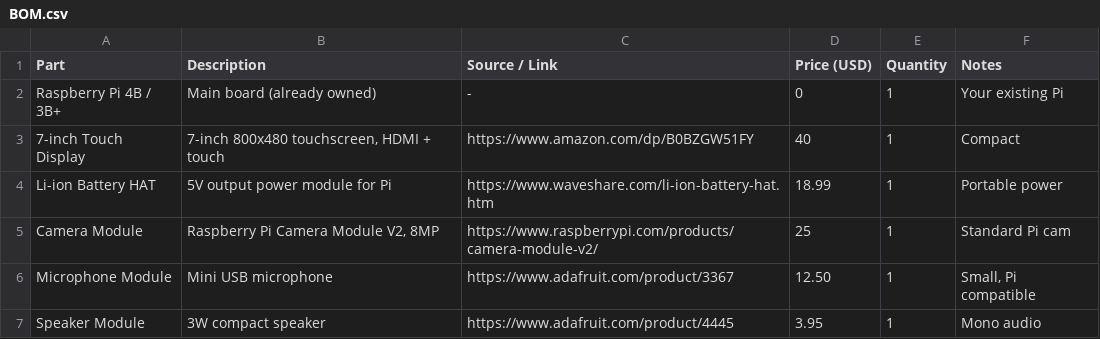
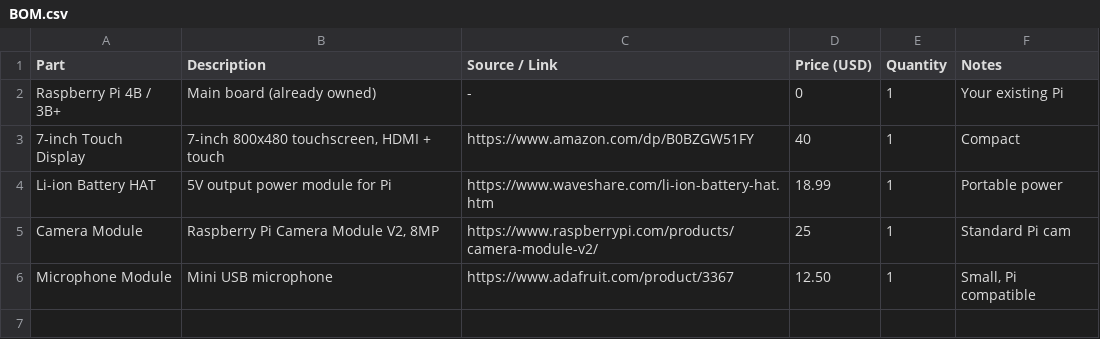
Before and after one commit to dragoncoder24/NanoDesk, a CSV file: BOM.csv, drawn as a sheet; the diff names each change by its address in the sheet, - before the commit and + after, or states it on an @@ line.

Commit message:
Update BOM.csv with new component entries
Removed old BOM data and replaced with updated entries.

```diff
--- a/BOM.csv
+++ b/BOM.csv
-row 7: Speaker Module | 3W compact speaker | https://www.adafruit.com/product/4445 | 3.95 | 1 | Mono audio
```
